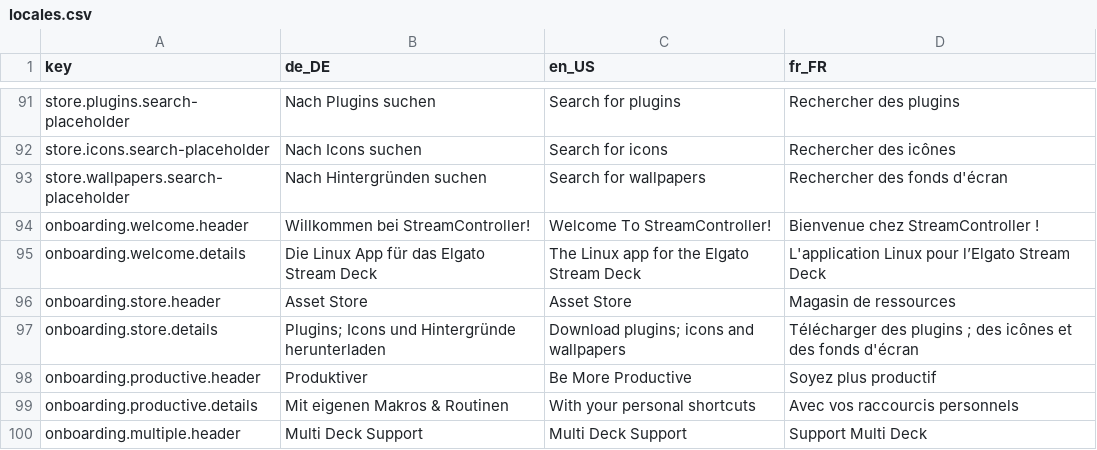
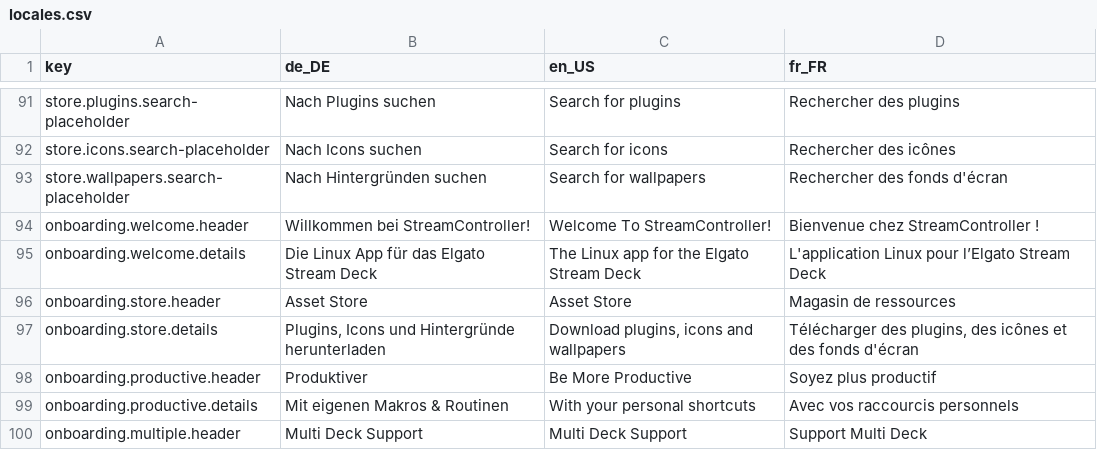
Before and after one commit to StreamController/StreamController, a CSV file: locales/locales.csv, drawn as a sheet; only a part is shown, gaps mark what is left out.

Commit message:
Chore(locales): Change semicolon in onboarding label to comma

```diff
--- a/locales/locales.csv
+++ b/locales/locales.csv
@@ -96,3 +96,3 @@ onboarding.welcome.details;Die Linux App für das Elgato Stream Deck;The Linux a
 onboarding.store.header;Asset Store;Asset Store;Magasin de ressources
-onboarding.store.details;"Plugins; Icons und Hintergründe herunterladen";"Download plugins; icons and wallpapers";"Télécharger des plugins ; des icônes et des fonds d'écran"
+onboarding.store.details;"Plugins, Icons und Hintergründe herunterladen";"Download plugins, icons and wallpapers";"Télécharger des plugins, des icônes et des fonds d'écran"
 onboarding.productive.header;Produktiver;Be More Productive;Soyez plus productif
```
